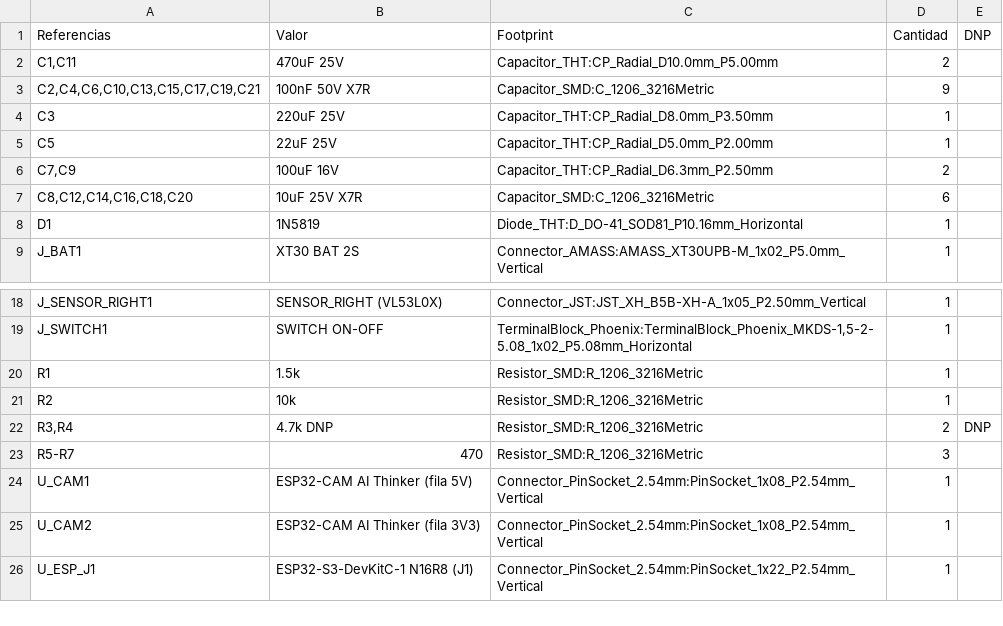
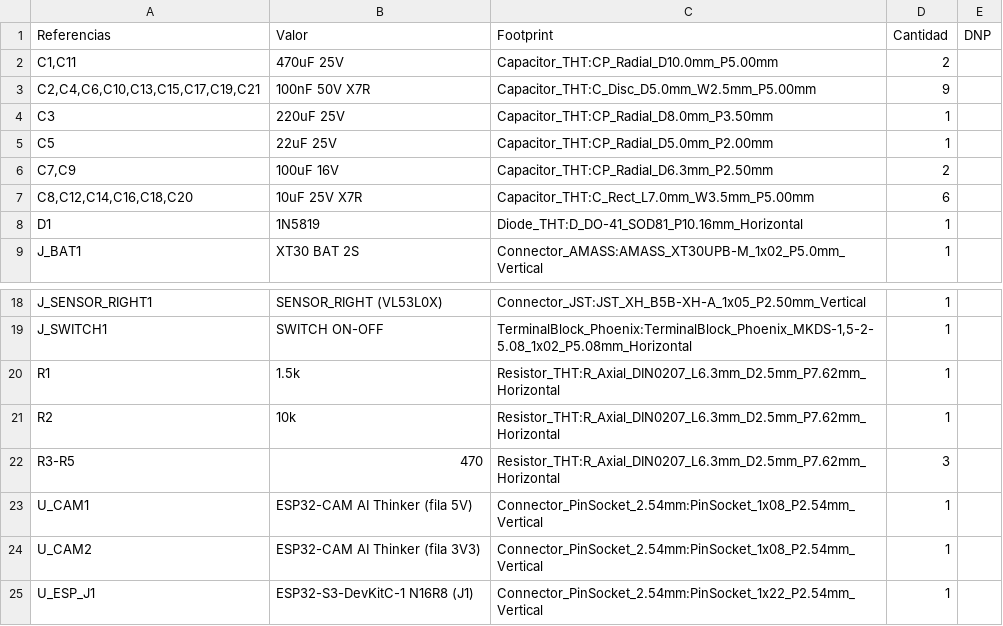
Before and after one commit to cesaraz455/auxi, a CSV file: docs/auxi_bom_pcb.csv, drawn as a sheet; only a part is shown, gaps mark what is left out.

Commit message:
Add initial DRC violations report, update BOM with correct footprints, modify schematic for clarity, and add PCB top image

```diff
--- a/docs/auxi_bom_pcb.csv
+++ b/docs/auxi_bom_pcb.csv
@@ -2,3 +2,3 @@
 "C1,C11","470uF 25V","Capacitor_THT:CP_Radial_D10.0mm_P5.00mm","2",""
-"C2,C4,C6,C10,C13,C15,C17,C19,C21","100nF 50V X7R","Capacitor_SMD:C_1206_3216Metric","9",""
+"C2,C4,C6,C10,C13,C15,C17,C19,C21","100nF 50V X7R","Capacitor_THT:C_Disc_D5.0mm_W2.5mm_P5.00mm","9",""
 "C3","220uF 25V","Capacitor_THT:CP_Radial_D8.0mm_P3.50mm","1",""
@@ -6,3 +6,3 @@
 "C7,C9","100uF 16V","Capacitor_THT:CP_Radial_D6.3mm_P2.50mm","2",""
-"C8,C12,C14,C16,C18,C20","10uF 25V X7R","Capacitor_SMD:C_1206_3216Metric","6",""
+"C8,C12,C14,C16,C18,C20","10uF 25V X7R","Capacitor_THT:C_Rect_L7.0mm_W3.5mm_P5.00mm","6",""
 "D1","1N5819","Diode_THT:D_DO-41_SOD81_P10.16mm_Horizontal","1",""
@@ -19,6 +19,5 @@
 "J_SWITCH1","SWITCH ON-OFF","TerminalBlock_Phoenix:TerminalBlock_Phoenix_MKDS-1,5-2-5.08_1x02_P5.08mm_Horizontal","1",""
-"R1","1.5k","Resistor_SMD:R_1206_3216Metric","1",""
-"R2","10k","Resistor_SMD:R_1206_3216Metric","1",""
-"R3,R4","4.7k DNP","Resistor_SMD:R_1206_3216Metric","2","DNP"
-"R5-R7","470","Resistor_SMD:R_1206_3216Metric","3",""
+"R1","1.5k","Resistor_THT:R_Axial_DIN0207_L6.3mm_D2.5mm_P7.62mm_Horizontal","1",""
+"R2","10k","Resistor_THT:R_Axial_DIN0207_L6.3mm_D2.5mm_P7.62mm_Horizontal","1",""
+"R3-R5","470","Resistor_THT:R_Axial_DIN0207_L6.3mm_D2.5mm_P7.62mm_Horizontal","3",""
 "U_CAM1","ESP32-CAM AI Thinker (fila 5V)","Connector_PinSocket_2.54mm:PinSocket_1x08_P2.54mm_Vertical","1",""
```
Also changed, not shown: 9 other files.
